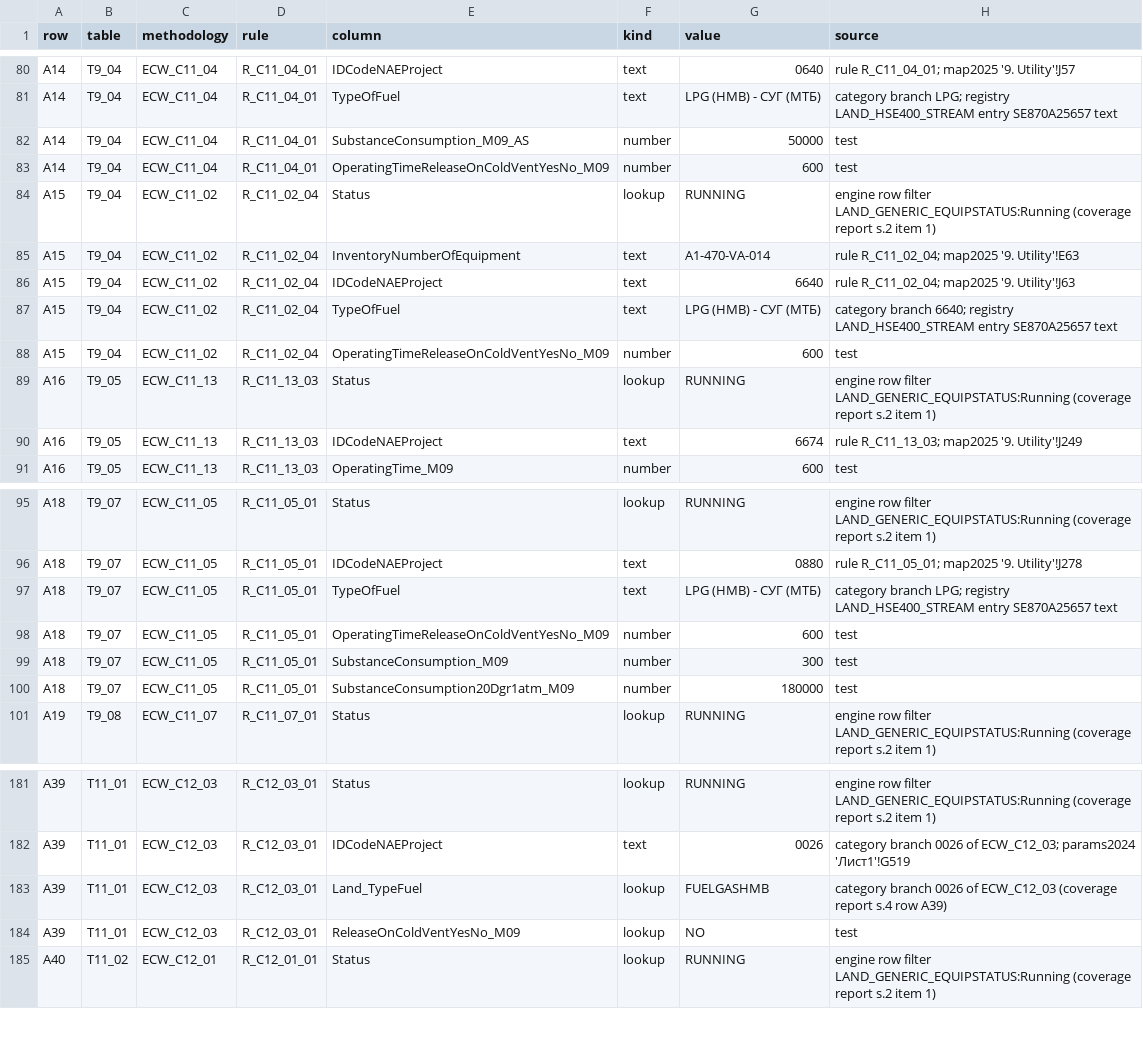
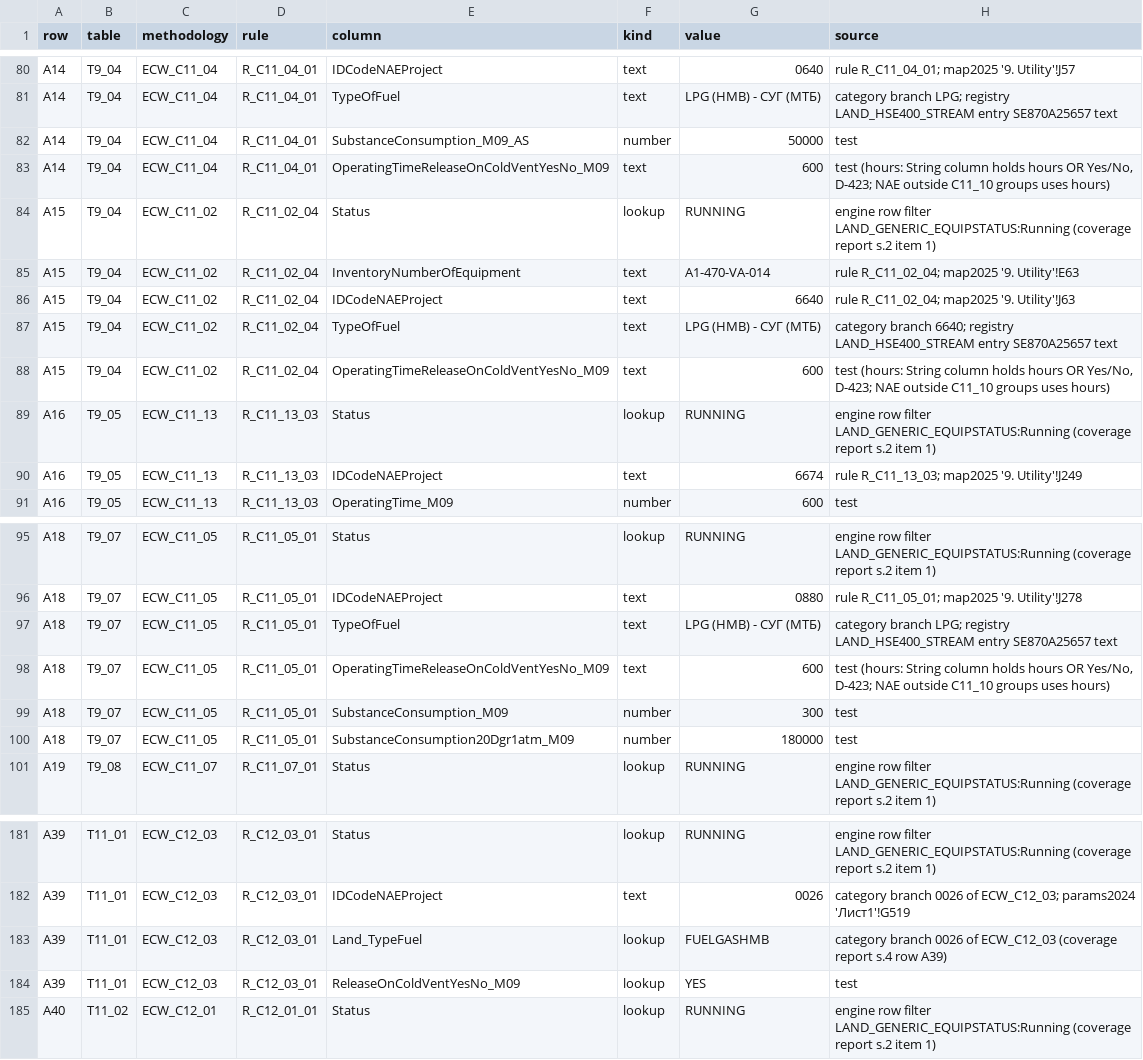
Before and after one commit to BabychPV/ECR, a CSV file: tools/land-test-doc/land-test-doc.cells.csv, drawn as a sheet; only a part is shown, gaps mark what is left out.

```diff
--- a/tools/land-test-doc/land-test-doc.cells.csv
+++ b/tools/land-test-doc/land-test-doc.cells.csv
@@ -82,3 +82,3 @@ A14,T9_04,ECW_C11_04,R_C11_04_01,TypeOfFuel,text,"LPG (HMB) - СУГ (МТБ)","
 A14,T9_04,ECW_C11_04,R_C11_04_01,SubstanceConsumption_M09_AS,number,"50000","test"
-A14,T9_04,ECW_C11_04,R_C11_04_01,OperatingTimeReleaseOnColdVentYesNo_M09,number,"600","test"
+A14,T9_04,ECW_C11_04,R_C11_04_01,OperatingTimeReleaseOnColdVentYesNo_M09,text,"600","test (hours: String column holds hours OR Yes/No, D-423; NAE outside C11_10 groups uses hours)"
 A15,T9_04,ECW_C11_02,R_C11_02_04,Status,lookup,"RUNNING","engine row filter LAND_GENERIC_EQUIPSTATUS:Running (coverage report s.2 item 1)"
@@ -87,3 +87,3 @@ A15,T9_04,ECW_C11_02,R_C11_02_04,IDCodeNAEProject,text,"6640","rule R_C11_02_04;
 A15,T9_04,ECW_C11_02,R_C11_02_04,TypeOfFuel,text,"LPG (HMB) - СУГ (МТБ)","category branch 6640; registry LAND_HSE400_STREAM entry SE870A25657 text"
-A15,T9_04,ECW_C11_02,R_C11_02_04,OperatingTimeReleaseOnColdVentYesNo_M09,number,"600","test"
+A15,T9_04,ECW_C11_02,R_C11_02_04,OperatingTimeReleaseOnColdVentYesNo_M09,text,"600","test (hours: String column holds hours OR Yes/No, D-423; NAE outside C11_10 groups uses hours)"
 A16,T9_05,ECW_C11_13,R_C11_13_03,Status,lookup,"RUNNING","engine row filter LAND_GENERIC_EQUIPSTATUS:Running (coverage report s.2 item 1)"
@@ -97,3 +97,3 @@ A18,T9_07,ECW_C11_05,R_C11_05_01,IDCodeNAEProject,text,"0880","rule R_C11_05_01;
 A18,T9_07,ECW_C11_05,R_C11_05_01,TypeOfFuel,text,"LPG (HMB) - СУГ (МТБ)","category branch LPG; registry LAND_HSE400_STREAM entry SE870A25657 text"
-A18,T9_07,ECW_C11_05,R_C11_05_01,OperatingTimeReleaseOnColdVentYesNo_M09,number,"600","test"
+A18,T9_07,ECW_C11_05,R_C11_05_01,OperatingTimeReleaseOnColdVentYesNo_M09,text,"600","test (hours: String column holds hours OR Yes/No, D-423; NAE outside C11_10 groups uses hours)"
 A18,T9_07,ECW_C11_05,R_C11_05_01,SubstanceConsumption_M09,number,"300","test"
@@ -183,3 +183,3 @@ A39,T11_01,ECW_C12_03,R_C12_03_01,IDCodeNAEProject,text,"0026","category branch
 A39,T11_01,ECW_C12_03,R_C12_03_01,Land_TypeFuel,lookup,"FUELGASHMB","category branch 0026 of ECW_C12_03 (coverage report s.4 row A39)"
-A39,T11_01,ECW_C12_03,R_C12_03_01,ReleaseOnColdVentYesNo_M09,lookup,"NO","test"
+A39,T11_01,ECW_C12_03,R_C12_03_01,ReleaseOnColdVentYesNo_M09,lookup,"YES","test"
 A40,T11_02,ECW_C12_01,R_C12_01_01,Status,lookup,"RUNNING","engine row filter LAND_GENERIC_EQUIPSTATUS:Running (coverage report s.2 item 1)"
```
